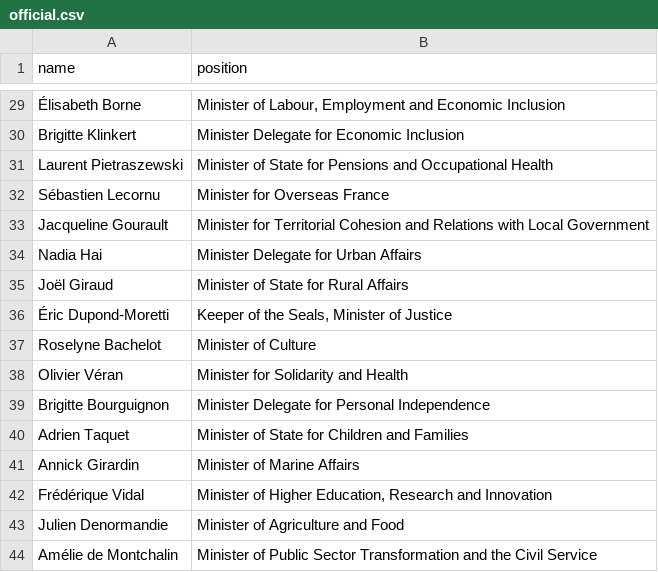
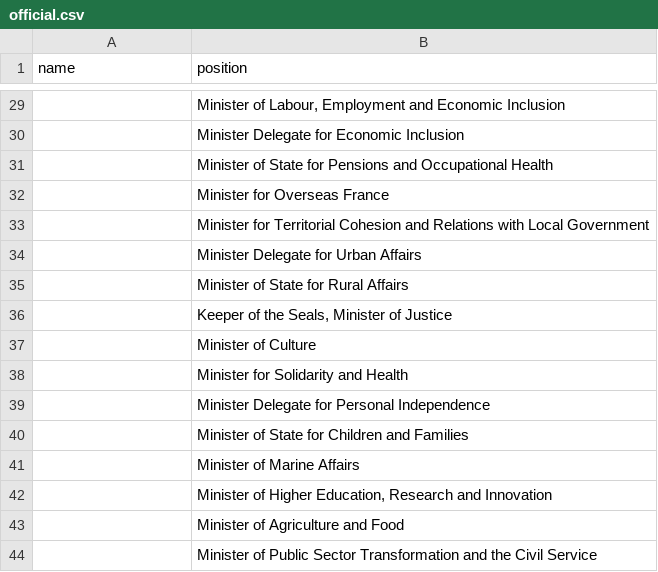
Before and after one commit to every-politician-scrapers/france-cabinet, a CSV file: data/official.csv, drawn as a sheet; only a part is shown, gaps mark what is left out; the diff covers the shown part only; the diff names each change by its address in the sheet, - before the commit and + after, or states it on an @@ line.

```diff
--- a/data/official.csv
+++ b/data/official.csv
-A29 (name): Élisabeth Borne
+A29 (name): (empty)
-A30 (name): Brigitte Klinkert
+A30 (name): (empty)
-A31 (name): Laurent Pietraszewski
+A31 (name): (empty)
-A32 (name): Sébastien Lecornu
+A32 (name): (empty)
-A33 (name): Jacqueline Gourault
+A33 (name): (empty)
-A34 (name): Nadia Hai
+A34 (name): (empty)
-A35 (name): Joël Giraud
+A35 (name): (empty)
-A36 (name): Éric Dupond-Moretti
+A36 (name): (empty)
-A37 (name): Roselyne Bachelot
+A37 (name): (empty)
-A38 (name): Olivier Véran
+A38 (name): (empty)
-A39 (name): Brigitte Bourguignon
+A39 (name): (empty)
-A40 (name): Adrien Taquet
+A40 (name): (empty)
-A41 (name): Annick Girardin
+A41 (name): (empty)
-A42 (name): Frédérique Vidal
+A42 (name): (empty)
-A43 (name): Julien Denormandie
+A43 (name): (empty)
-A44 (name): Amélie de Montchalin
+A44 (name): (empty)
```
Also changed, not shown: 27 edited cells elsewhere in this file, 1 other file.
